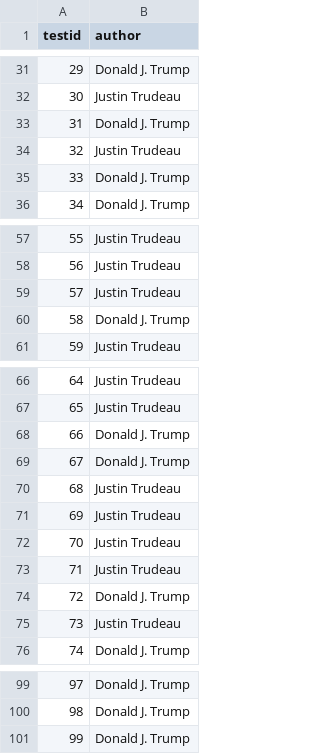
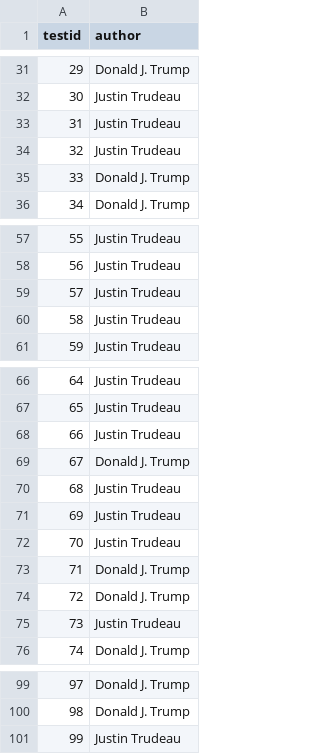
Before and after one commit to aliencaocao/picoCTF, a CSV file: cyberthon training/twitter2/submission.csv, drawn as a sheet; only a part is shown, gaps mark what is left out.

Commit message:
Improve twitter2

```diff
--- a/cyberthon training/twitter2/submission.csv
+++ b/cyberthon training/twitter2/submission.csv
@@ -32,3 +32,3 @@ testid,author
 30,Justin Trudeau
-31,Donald J. Trump
+31,Justin Trudeau
 32,Justin Trudeau
@@ -59,3 +59,3 @@ testid,author
 57,Justin Trudeau
-58,Donald J. Trump
+58,Justin Trudeau
 59,Justin Trudeau
@@ -67,3 +67,3 @@ testid,author
 65,Justin Trudeau
-66,Donald J. Trump
+66,Justin Trudeau
 67,Donald J. Trump
@@ -72,3 +72,3 @@ testid,author
 70,Justin Trudeau
-71,Justin Trudeau
+71,Donald J. Trump
 72,Donald J. Trump
@@ -100,2 +100,2 @@ testid,author
 98,Donald J. Trump
-99,Donald J. Trump
+99,Justin Trudeau
```
Also changed, not shown: 3 other files.
